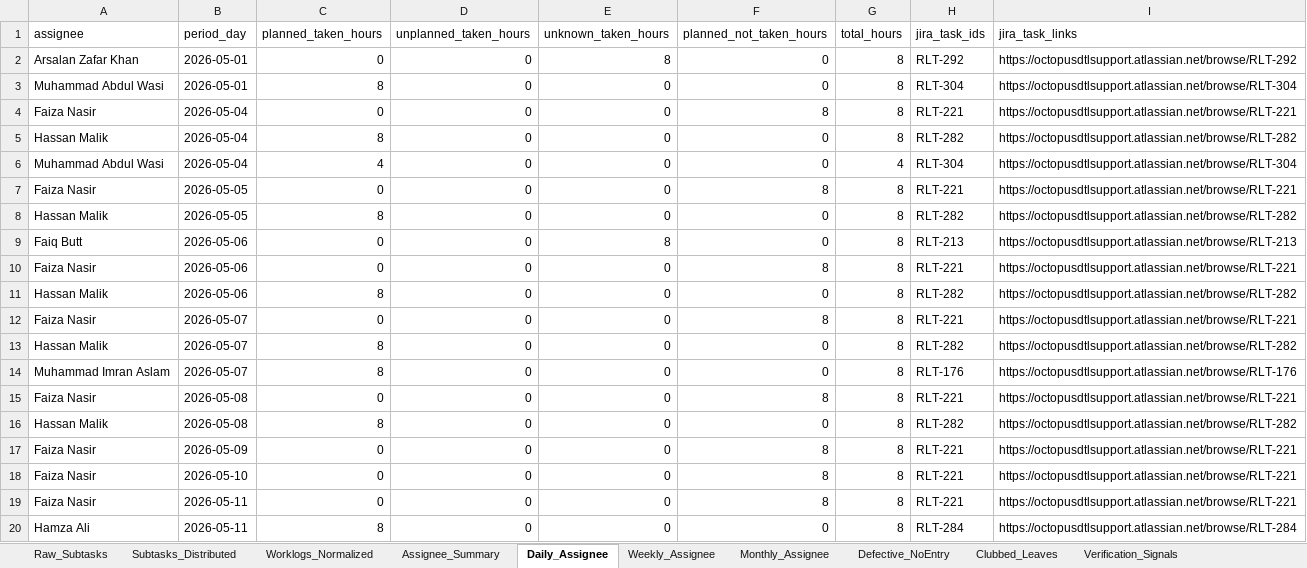
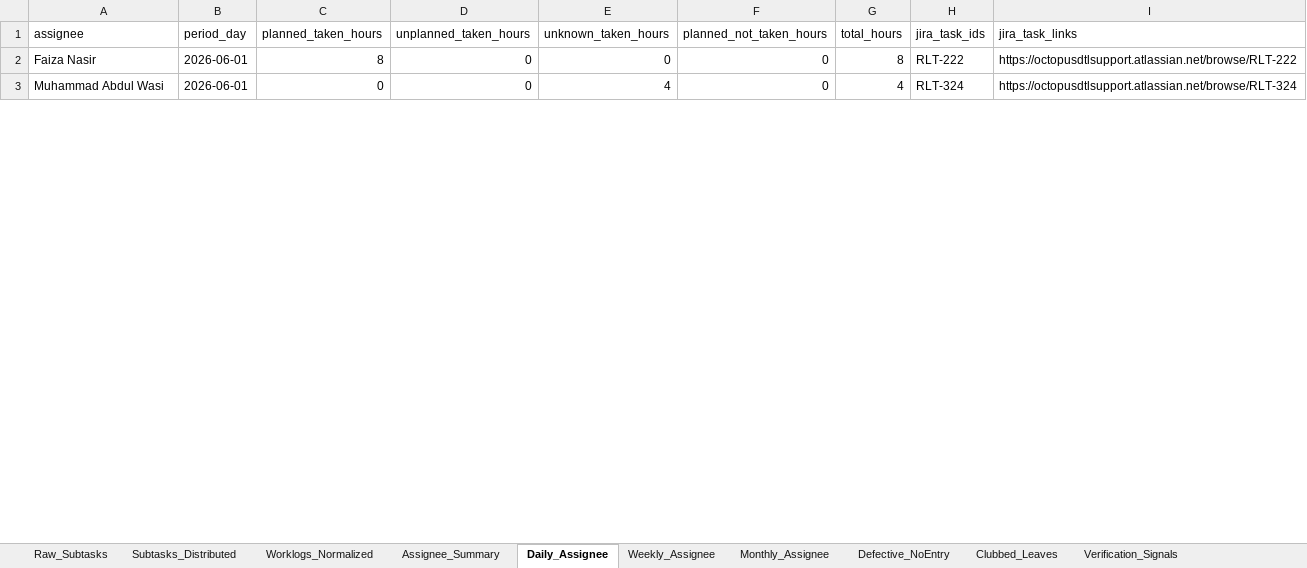
Before and after one commit to odlhassan/JIRA-SCRIPT, an Excel workbook: rlt_leave_report.xlsx, sheet Daily_Assignee, drawn as a sheet; only a part is shown; values as stored, in another font and other column widths than the file's, no borders; removed rows and columns are numbered as before the commit, all else as after; the diff covers the shown part only; the diff names each change by its address in the sheet, - before the commit and + after, or states it on an @@ line.

```diff
--- a/rlt_leave_report.xlsx (sheet Daily_Assignee)
+++ b/rlt_leave_report.xlsx (sheet Daily_Assignee)
-row 2: Arsalan Zafar Khan | 2026-05-01 | 0 | 0 | 8 | 0 | 8 | RLT-292 | https://octopusdtlsupport.atlassian.net/browse/RLT-292
-row 3: Muhammad Abdul Wasi | 2026-05-01 | 8 | 0 | 0 | 0 | 8 | RLT-304 | https://octopusdtlsupport.atlassian.net/browse/RLT-304
-B2 (period_day): 2026-05-04
+B2 (period_day): 2026-06-01
-C2 (planned_taken_hours): 0
+C2 (planned_taken_hours): 8
-F2 (planned_not_taken_hours): 8
+F2 (planned_not_taken_hours): 0
-H2 (jira_task_ids): RLT-221
+H2 (jira_task_ids): RLT-222
-I2 (jira_task_links): https://octopusdtlsupport.atlassian.net/browse/RLT-221
+I2 (jira_task_links): https://octopusdtlsupport.atlassian.net/browse/RLT-222
-row 5: Hassan Malik | 2026-05-04 | 8 | 0 | 0 | 0 | 8 | RLT-282 | https://octopusdtlsupport.atlassian.net/browse/RLT-282
-B3 (period_day): 2026-05-04
+B3 (period_day): 2026-06-01
-C3 (planned_taken_hours): 4
+C3 (planned_taken_hours): 0
-E3 (unknown_taken_hours): 0
+E3 (unknown_taken_hours): 4
-H3 (jira_task_ids): RLT-304
+H3 (jira_task_ids): RLT-324
-I3 (jira_task_links): https://octopusdtlsupport.atlassian.net/browse/RLT-304
+I3 (jira_task_links): https://octopusdtlsupport.atlassian.net/browse/RLT-324
-row 7: Faiza Nasir | 2026-05-05 | 0 | 0 | 0 | 8 | 8 | RLT-221 | https://octopusdtlsupport.atlassian.net/browse/RLT-221
-row 8: Hassan Malik | 2026-05-05 | 8 | 0 | 0 | 0 | 8 | RLT-282 | https://octopusdtlsupport.atlassian.net/browse/RLT-282
-row 9: Faiq Butt | 2026-05-06 | 0 | 0 | 8 | 0 | 8 | RLT-213 | https://octopusdtlsupport.atlassian.net/browse/RLT-213
-row 10: Faiza Nasir | 2026-05-06 | 0 | 0 | 0 | 8 | 8 | RLT-221 | https://octopusdtlsupport.atlassian.net/browse/RLT-221
-row 11: Hassan Malik | 2026-05-06 | 8 | 0 | 0 | 0 | 8 | RLT-282 | https://octopusdtlsupport.atlassian.net/browse/RLT-282
-row 12: Faiza Nasir | 2026-05-07 | 0 | 0 | 0 | 8 | 8 | RLT-221 | https://octopusdtlsupport.atlassian.net/browse/RLT-221
-row 13: Hassan Malik | 2026-05-07 | 8 | 0 | 0 | 0 | 8 | RLT-282 | https://octopusdtlsupport.atlassian.net/browse/RLT-282
-row 14: Muhammad Imran Aslam | 2026-05-07 | 8 | 0 | 0 | 0 | 8 | RLT-176 | https://octopusdtlsupport.atlassian.net/browse/RLT-176
-row 15: Faiza Nasir | 2026-05-08 | 0 | 0 | 0 | 8 | 8 | RLT-221 | https://octopusdtlsupport.atlassian.net/browse/RLT-221
-row 16: Hassan Malik | 2026-05-08 | 8 | 0 | 0 | 0 | 8 | RLT-282 | https://octopusdtlsupport.atlassian.net/browse/RLT-282
-row 17: Faiza Nasir | 2026-05-09 | 0 | 0 | 0 | 8 | 8 | RLT-221 | https://octopusdtlsupport.atlassian.net/browse/RLT-221
-row 18: Faiza Nasir | 2026-05-10 | 0 | 0 | 0 | 8 | 8 | RLT-221 | https://octopusdtlsupport.atlassian.net/browse/RLT-221
-row 19: Faiza Nasir | 2026-05-11 | 0 | 0 | 0 | 8 | 8 | RLT-221 | https://octopusdtlsupport.atlassian.net/browse/RLT-221
-row 20: Hamza Ali | 2026-05-11 | 8 | 0 | 0 | 0 | 8 | RLT-284 | https://octopusdtlsupport.atlassian.net/browse/RLT-284
```
Also changed, not shown: 35 added rows, 44 removed rows and 37 edited cells elsewhere in this sheet, sheet Subtasks_Distributed, sheet Raw_Subtasks, sheet Worklogs_Normalized, sheet Weekly_Assignee, sheet Verification_Signals, sheet Defective_NoEntry, 3 more sheets, assignee_hours_report.xlsx, rnd_data_story_dataset.xlsx, 26 other files.
